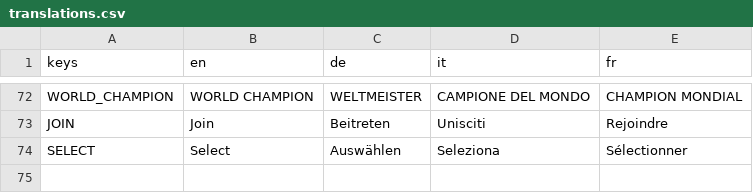
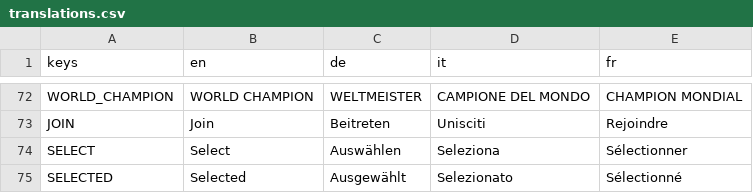
Before and after one commit to dulvui/pocket-broomball, a CSV file: game/translations/translations.csv, drawn as a sheet; only a part is shown, gaps mark what is left out.

Commit message:
shop: fix select button text

```diff
--- a/game/translations/translations.csv
+++ b/game/translations/translations.csv
@@ -74 +74,2 @@ JOIN,Join,Beitreten,Unisciti,Rejoindre
 SELECT,Select,Auswählen,Seleziona,Sélectionner
+SELECTED,Selected,Ausgewählt,Selezionato,Sélectionné
```
Also changed, not shown: 2 other files.
